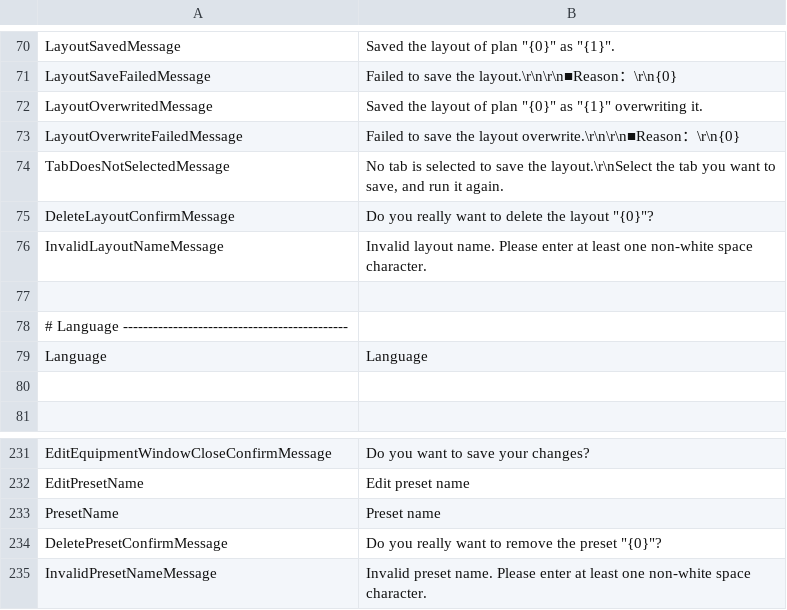
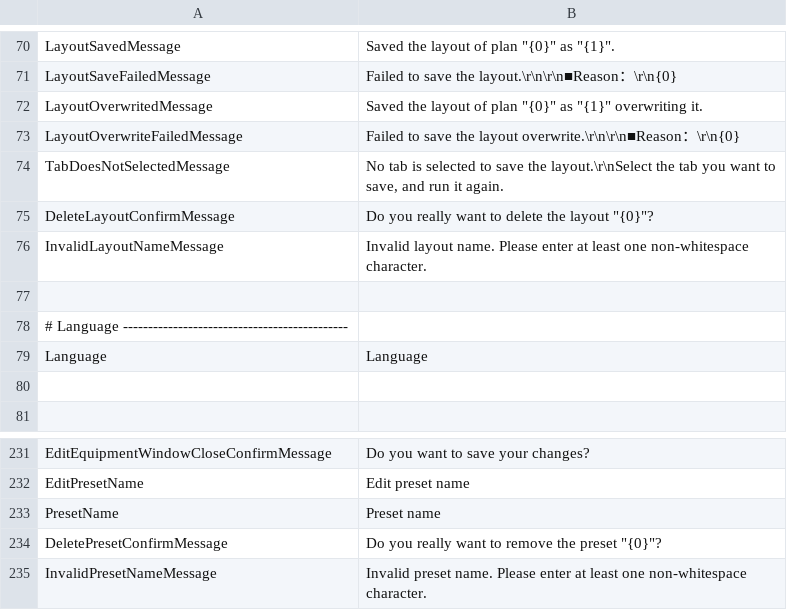
Before and after one commit to Ocelot1210/X4_ComplexCalculator, a CSV file: X4_ComplexCalculator/Localization/Lang.csv, drawn as a sheet; only a part is shown, gaps mark what is left out.

```diff
--- a/X4_ComplexCalculator/Localization/Lang.csv
+++ b/X4_ComplexCalculator/Localization/Lang.csv
@@ -75,3 +75,3 @@ TabDoesNotSelectedMessage;No tab is selected to save the layout.\r\nSelect the t
 DeleteLayoutConfirmMessage;Do you really want to delete the layout "{0}"?
-InvalidLayoutNameMessage;Invalid layout name. Please enter at least one non-white space character.
+InvalidLayoutNameMessage;Invalid layout name. Please enter at least one non-whitespace character.
 
@@ -234,2 +234,2 @@ PresetName;Preset name
 DeletePresetConfirmMessage;Do you really want to remove the preset "{0}"?
-InvalidPresetNameMessage;Invalid preset name. Please enter at least one non-white space character.
+InvalidPresetNameMessage;Invalid preset name. Please enter at least one non-whitespace character.
```
Also changed, not shown: X4_ComplexCalculator/Localization/Lang.en-US.csv.
